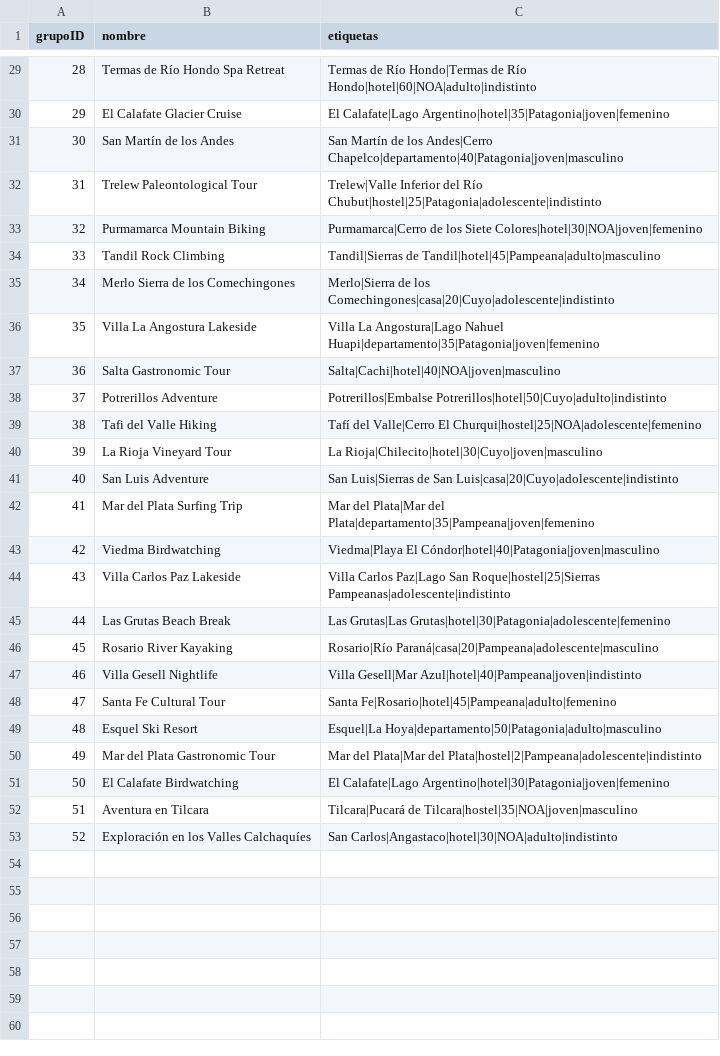
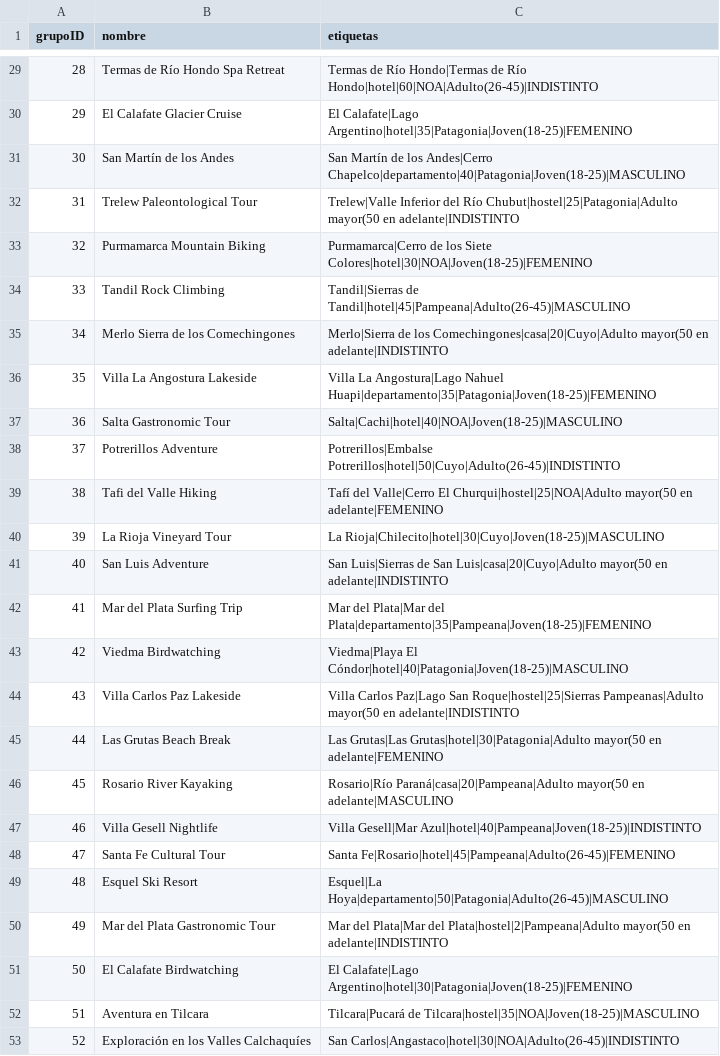
Before and after one commit to MelissaPaccaossi/IA-Python, a CSV file: grupos.csv, drawn as a sheet; only a part is shown, gaps mark what is left out; the diff covers the shown part only.

```diff
--- a/grupos.csv
+++ b/grupos.csv
@@ -29,25 +29,25 @@ grupoID,nombre,etiquetas
-28,Termas de Río Hondo Spa Retreat,Termas de Río Hondo|Termas de Río Hondo|hotel|60|NOA|adulto|indistinto
-29,El Calafate Glacier Cruise,El Calafate|Lago Argentino|hotel|35|Patagonia|joven|femenino
-30,San Martín de los Andes,San Martín de los Andes|Cerro Chapelco|departamento|40|Patagonia|joven|masculino
-31,Trelew Paleontological Tour,Trelew|Valle Inferior del Río Chubut|hostel|25|Patagonia|adolescente|indistinto
-32,Purmamarca Mountain Biking,Purmamarca|Cerro de los Siete Colores|hotel|30|NOA|joven|femenino
-33,Tandil Rock Climbing,Tandil|Sierras de Tandil|hotel|45|Pampeana|adulto|masculino
-34,Merlo Sierra de los Comechingones,Merlo|Sierra de los Comechingones|casa|20|Cuyo|adolescente|indistinto
-35,Villa La Angostura Lakeside,Villa La Angostura|Lago Nahuel Huapi|departamento|35|Patagonia|joven|femenino
-36,Salta Gastronomic Tour,Salta|Cachi|hotel|40|NOA|joven|masculino
-37,Potrerillos Adventure,Potrerillos|Embalse Potrerillos|hotel|50|Cuyo|adulto|indistinto
-38,Tafi del Valle Hiking,Tafí del Valle|Cerro El Churqui|hostel|25|NOA|adolescente|femenino
-39,La Rioja Vineyard Tour,La Rioja|Chilecito|hotel|30|Cuyo|joven|masculino
-40,San Luis Adventure,San Luis|Sierras de San Luis|casa|20|Cuyo|adolescente|indistinto
-41,Mar del Plata Surfing Trip,Mar del Plata|Mar del Plata|departamento|35|Pampeana|joven|femenino
-42,Viedma Birdwatching,Viedma|Playa El Cóndor|hotel|40|Patagonia|joven|masculino
-43,Villa Carlos Paz Lakeside,Villa Carlos Paz|Lago San Roque|hostel|25|Sierras Pampeanas|adolescente|indistinto
-44,Las Grutas Beach Break,Las Grutas|Las Grutas|hotel|30|Patagonia|adolescente|femenino
-45,Rosario River Kayaking,Rosario|Río Paraná|casa|20|Pampeana|adolescente|masculino
-46,Villa Gesell Nightlife,Villa Gesell|Mar Azul|hotel|40|Pampeana|joven|indistinto
-47,Santa Fe Cultural Tour,Santa Fe|Rosario|hotel|45|Pampeana|adulto|femenino
-48,Esquel Ski Resort,Esquel|La Hoya|departamento|50|Patagonia|adulto|masculino
-49,Mar del Plata Gastronomic Tour,Mar del Plata|Mar del Plata|hostel|2|Pampeana|adolescente|indistinto
-50,El Calafate Birdwatching,El Calafate|Lago Argentino|hotel|30|Patagonia|joven|femenino
-51,Aventura en Tilcara,Tilcara|Pucará de Tilcara|hostel|35|NOA|joven|masculino
-52,Exploración en los Valles Calchaquíes,San Carlos|Angastaco|hotel|30|NOA|adulto|indistinto
+28,Termas de Río Hondo Spa Retreat,Termas de Río Hondo|Termas de Río Hondo|hotel|60|NOA|Adulto(26-45)|INDISTINTO
+29,El Calafate Glacier Cruise,El Calafate|Lago Argentino|hotel|35|Patagonia|Joven(18-25)|FEMENINO
+30,San Martín de los Andes,San Martín de los Andes|Cerro Chapelco|departamento|40|Patagonia|Joven(18-25)|MASCULINO
+31,Trelew Paleontological Tour,Trelew|Valle Inferior del Río Chubut|hostel|25|Patagonia|Adulto mayor(50 en adelante|INDISTINTO
+32,Purmamarca Mountain Biking,Purmamarca|Cerro de los Siete Colores|hotel|30|NOA|Joven(18-25)|FEMENINO
+33,Tandil Rock Climbing,Tandil|Sierras de Tandil|hotel|45|Pampeana|Adulto(26-45)|MASCULINO
+34,Merlo Sierra de los Comechingones,Merlo|Sierra de los Comechingones|casa|20|Cuyo|Adulto mayor(50 en adelante|INDISTINTO
+35,Villa La Angostura Lakeside,Villa La Angostura|Lago Nahuel Huapi|departamento|35|Patagonia|Joven(18-25)|FEMENINO
+36,Salta Gastronomic Tour,Salta|Cachi|hotel|40|NOA|Joven(18-25)|MASCULINO
+37,Potrerillos Adventure,Potrerillos|Embalse Potrerillos|hotel|50|Cuyo|Adulto(26-45)|INDISTINTO
+38,Tafi del Valle Hiking,Tafí del Valle|Cerro El Churqui|hostel|25|NOA|Adulto mayor(50 en adelante|FEMENINO
+39,La Rioja Vineyard Tour,La Rioja|Chilecito|hotel|30|Cuyo|Joven(18-25)|MASCULINO
+40,San Luis Adventure,San Luis|Sierras de San Luis|casa|20|Cuyo|Adulto mayor(50 en adelante|INDISTINTO
+41,Mar del Plata Surfing Trip,Mar del Plata|Mar del Plata|departamento|35|Pampeana|Joven(18-25)|FEMENINO
+42,Viedma Birdwatching,Viedma|Playa El Cóndor|hotel|40|Patagonia|Joven(18-25)|MASCULINO
+43,Villa Carlos Paz Lakeside,Villa Carlos Paz|Lago San Roque|hostel|25|Sierras Pampeanas|Adulto mayor(50 en adelante|INDISTINTO
+44,Las Grutas Beach Break,Las Grutas|Las Grutas|hotel|30|Patagonia|Adulto mayor(50 en adelante|FEMENINO
+45,Rosario River Kayaking,Rosario|Río Paraná|casa|20|Pampeana|Adulto mayor(50 en adelante|MASCULINO
+46,Villa Gesell Nightlife,Villa Gesell|Mar Azul|hotel|40|Pampeana|Joven(18-25)|INDISTINTO
+47,Santa Fe Cultural Tour,Santa Fe|Rosario|hotel|45|Pampeana|Adulto(26-45)|FEMENINO
+48,Esquel Ski Resort,Esquel|La Hoya|departamento|50|Patagonia|Adulto(26-45)|MASCULINO
+49,Mar del Plata Gastronomic Tour,Mar del Plata|Mar del Plata|hostel|2|Pampeana|Adulto mayor(50 en adelante|INDISTINTO
+50,El Calafate Birdwatching,El Calafate|Lago Argentino|hotel|30|Patagonia|Joven(18-25)|FEMENINO
+51,Aventura en Tilcara,Tilcara|Pucará de Tilcara|hostel|35|NOA|Joven(18-25)|MASCULINO
+52,Exploración en los Valles Calchaquíes,San Carlos|Angastaco|hotel|30|NOA|Adulto(26-45)|INDISTINTO
```
Also changed, not shown: 27 edited cells elsewhere in this file.
